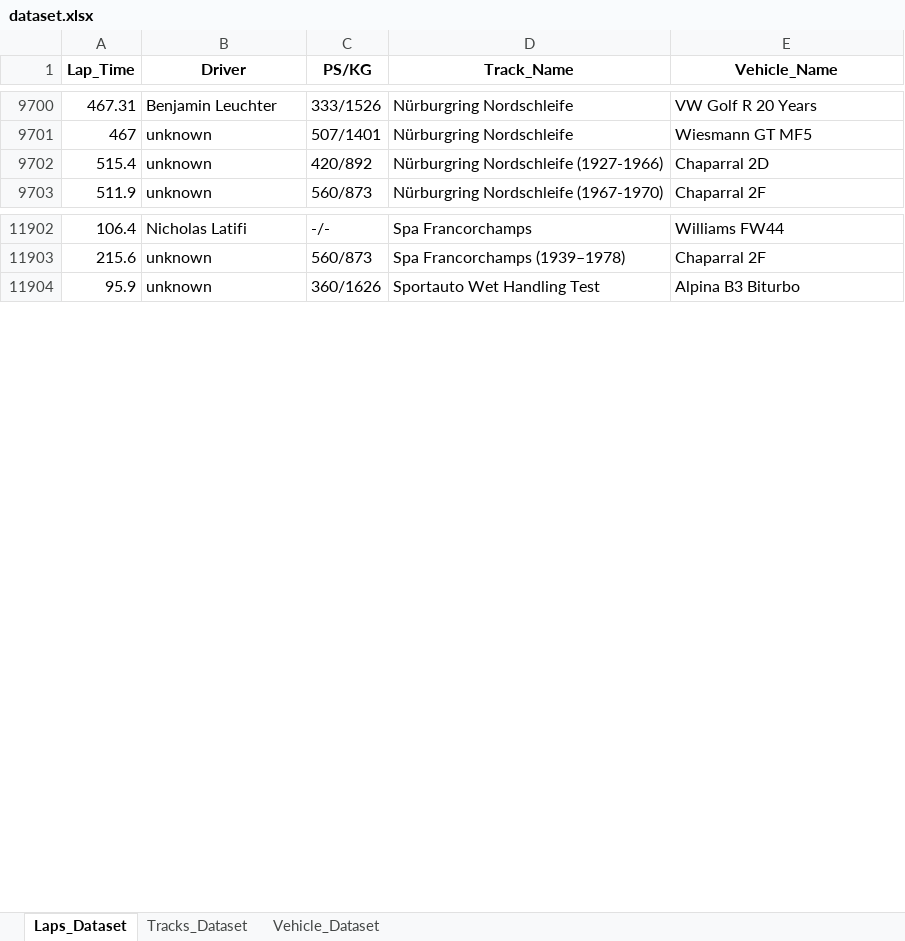
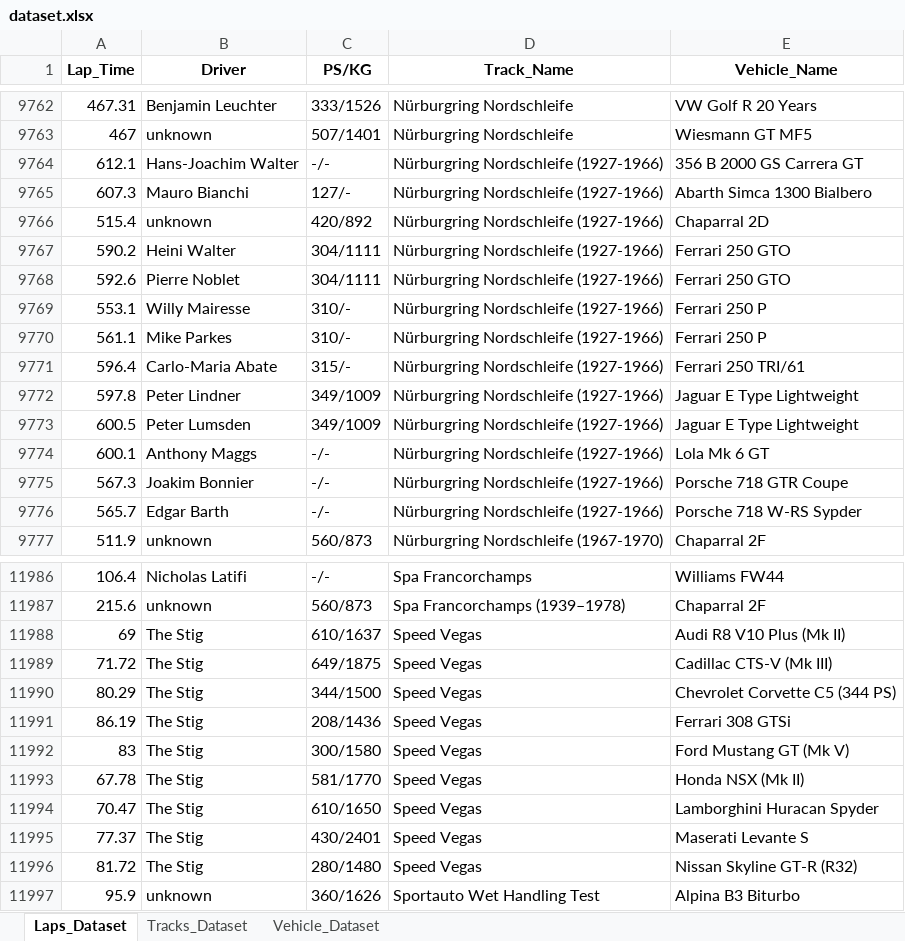
Before and after one commit to Endless077/LapMiner, an Excel workbook: report/excel/dataset.xlsx, sheet Laps_Dataset, drawn as a sheet; only a part is shown, gaps mark what is left out; values as stored, in another font and other column widths than the file's, no borders; the diff covers the shown part only; the diff names each change by its address in the sheet, - before the commit and + after, or states it on an @@ line.

```diff
--- a/report/excel/dataset.xlsx (sheet Laps_Dataset)
+++ b/report/excel/dataset.xlsx (sheet Laps_Dataset)
+row 9764: 612.1 | Hans-Joachim Walter | -/- | Nürburgring Nordschleife (1927-1966) | 356 B 2000 GS Carrera GT
+row 9765: 607.3 | Mauro Bianchi | 127/- | Nürburgring Nordschleife (1927-1966) | Abarth Simca 1300 Bialbero
+row 9767: 590.2 | Heini Walter | 304/1111 | Nürburgring Nordschleife (1927-1966) | Ferrari 250 GTO
+row 9768: 592.6 | Pierre Noblet | 304/1111 | Nürburgring Nordschleife (1927-1966) | Ferrari 250 GTO
+row 9769: 553.1 | Willy Mairesse | 310/- | Nürburgring Nordschleife (1927-1966) | Ferrari 250 P
+row 9770: 561.1 | Mike Parkes | 310/- | Nürburgring Nordschleife (1927-1966) | Ferrari 250 P
+row 9771: 596.4 | Carlo-Maria Abate | 315/- | Nürburgring Nordschleife (1927-1966) | Ferrari 250 TRI/61
+row 9772: 597.8 | Peter Lindner | 349/1009 | Nürburgring Nordschleife (1927-1966) | Jaguar E Type Lightweight
+row 9773: 600.5 | Peter Lumsden | 349/1009 | Nürburgring Nordschleife (1927-1966) | Jaguar E Type Lightweight
+row 9774: 600.1 | Anthony Maggs | -/- | Nürburgring Nordschleife (1927-1966) | Lola Mk 6 GT
+row 9775: 567.3 | Joakim Bonnier | -/- | Nürburgring Nordschleife (1927-1966) | Porsche 718 GTR Coupe
+row 9776: 565.7 | Edgar Barth | -/- | Nürburgring Nordschleife (1927-1966) | Porsche 718 W-RS Sypder
+row 11988: 69 | The Stig | 610/1637 | Speed Vegas | Audi R8 V10 Plus (Mk II)
+row 11989: 71.72 | The Stig | 649/1875 | Speed Vegas | Cadillac CTS-V (Mk III)
+row 11990: 80.29 | The Stig | 344/1500 | Speed Vegas | Chevrolet Corvette C5 (344 PS)
+row 11991: 86.19 | The Stig | 208/1436 | Speed Vegas | Ferrari 308 GTSi
+row 11992: 83 | The Stig | 300/1580 | Speed Vegas | Ford Mustang GT (Mk V)
+row 11993: 67.78 | The Stig | 581/1770 | Speed Vegas | Honda NSX (Mk II)
+row 11994: 70.47 | The Stig | 610/1650 | Speed Vegas | Lamborghini Huracan Spyder
+row 11995: 77.37 | The Stig | 430/2401 | Speed Vegas | Maserati Levante S
+row 11996: 81.72 | The Stig | 280/1480 | Speed Vegas | Nissan Skyline GT-R (R32)
```
Also changed, not shown: 95 added rows, 9 removed rows and 421 edited cells elsewhere in this sheet, sheet Vehicle_Dataset, sheet Tracks_Dataset, 19 other files.
